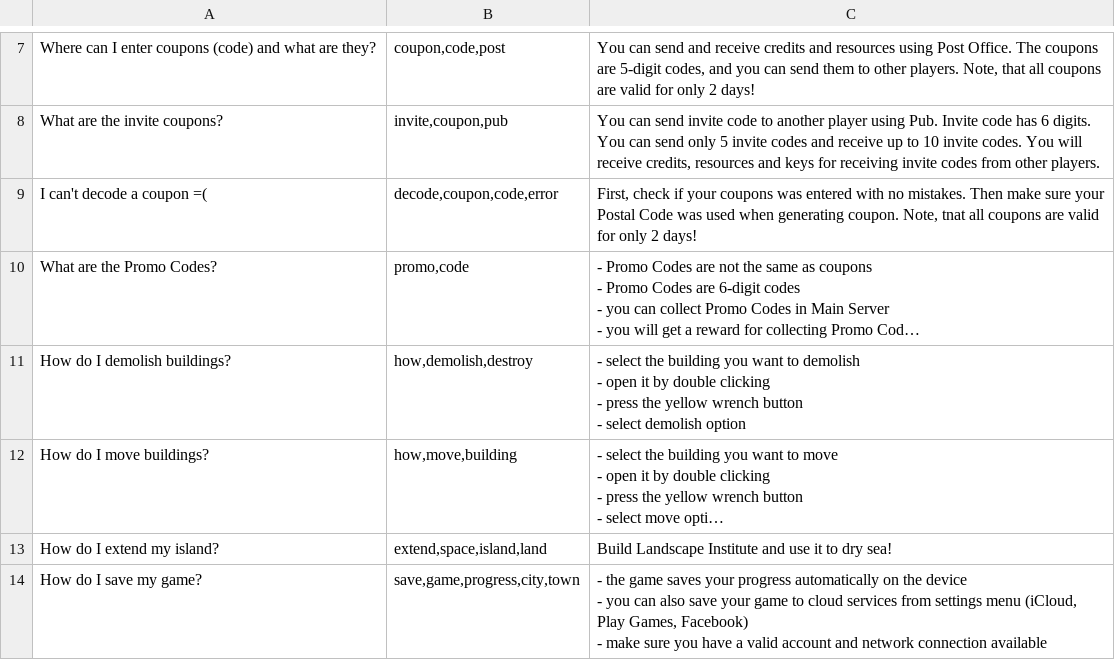
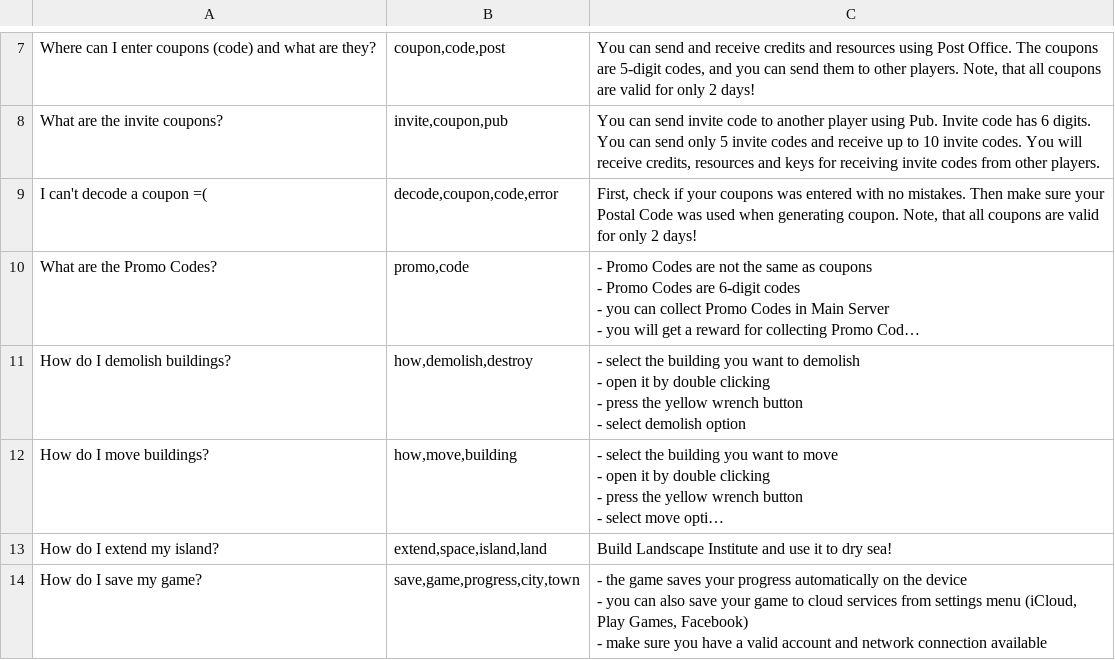
Before and after one commit to hippogamesunity/GameParams, a CSV file: TapTapBuilder/Assistant/English.csv, drawn as a sheet; only a part is shown, gaps mark what is left out; long unchanged cells end in …; the diff names each change by its address in the sheet, - before the commit and + after, or states it on an @@ line.

Commit message:
upd

```diff
--- a/TapTapBuilder/Assistant/English.csv
+++ b/TapTapBuilder/Assistant/English.csv
-C9: …coupon. Note, tnat all coupons…
+C9: …coupon. Note, that all coupons…
```
